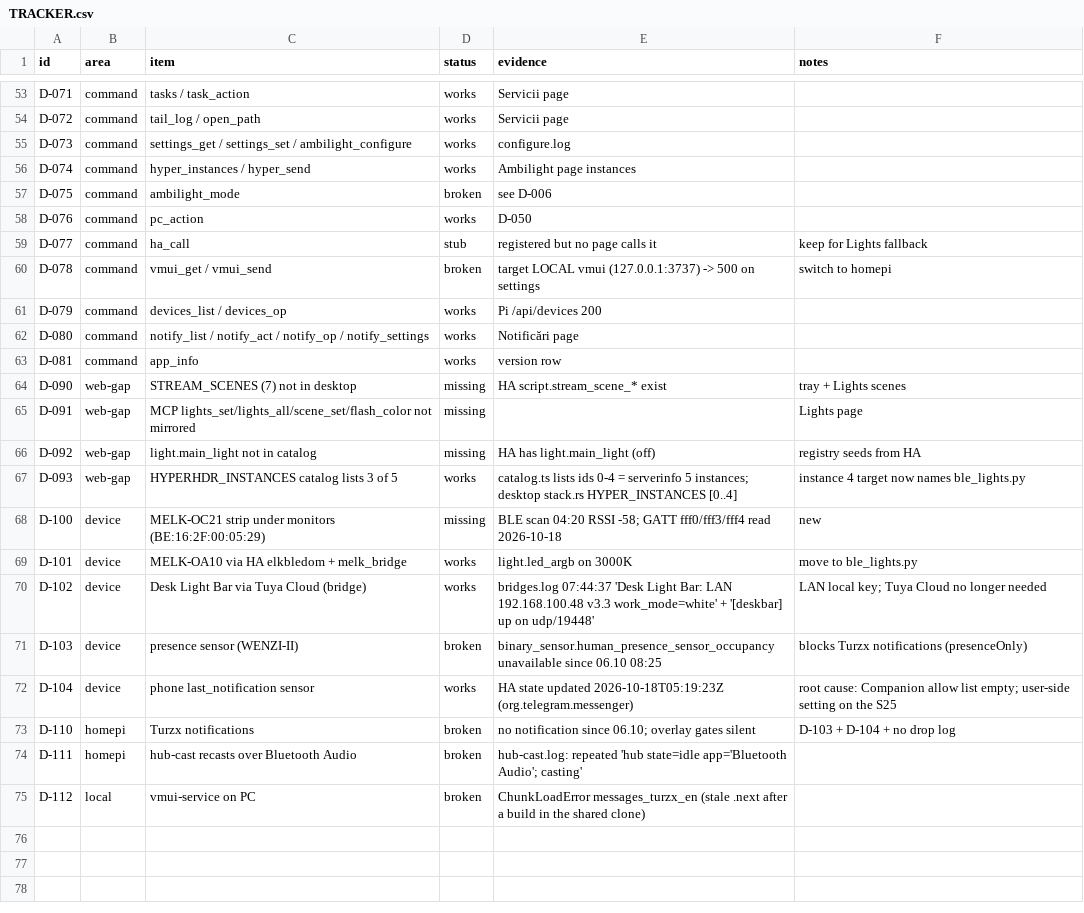
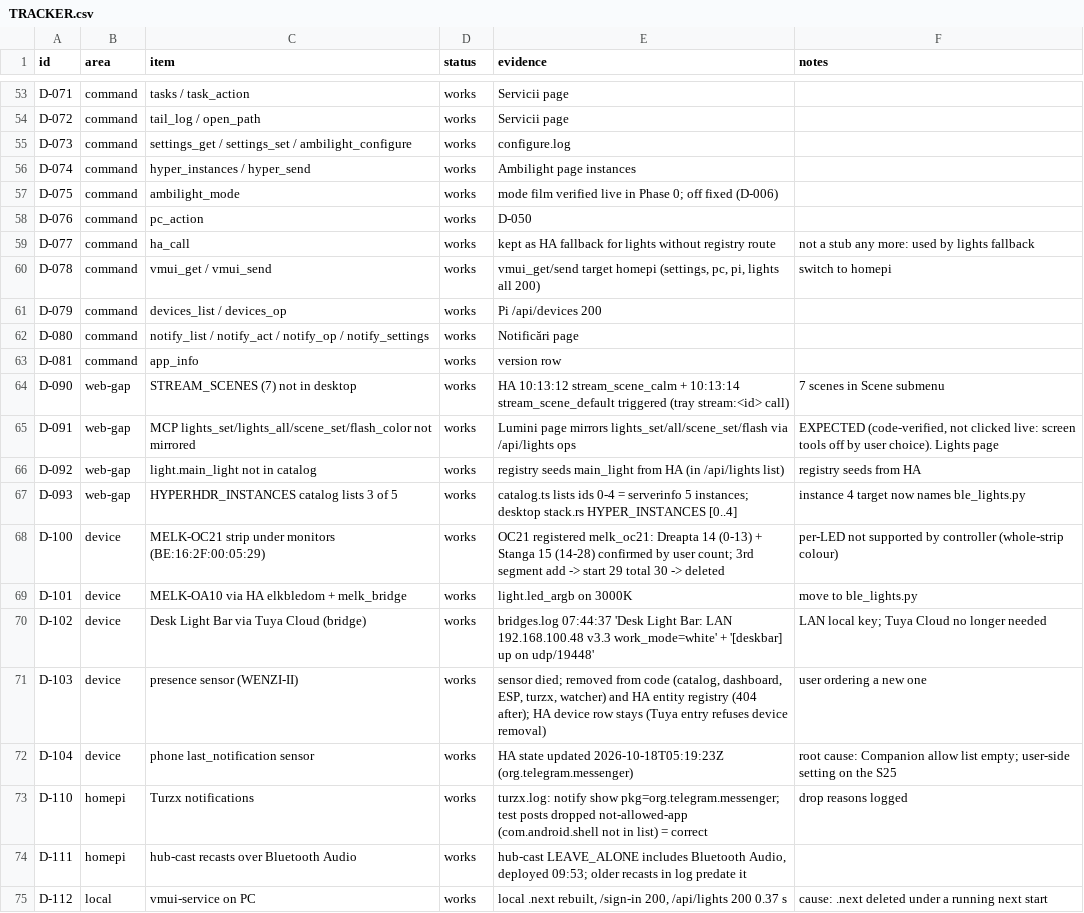
Before and after one commit to dragos-catalin/vmui, a CSV file: docs/desktop/TRACKER.csv, drawn as a sheet; only a part is shown, gaps mark what is left out; the diff covers the shown part only.

Commit message:
fix(desktop): tray ambilight brightness via HyperHDR scaleOutput; remove dead WENZI-II presence sensor; tracker all rows verified
Agent-Session: term-125388
Agent-Purpose: desk audit close

```diff
--- a/docs/desktop/TRACKER.csv
+++ b/docs/desktop/TRACKER.csv
@@ -56,6 +56,6 @@ D-073,command,settings_get / settings_set / ambilight_configure,works,configure.
 D-074,command,hyper_instances / hyper_send,works,Ambilight page instances,
-D-075,command,ambilight_mode,broken,see D-006,
+D-075,command,ambilight_mode,works,mode film verified live in Phase 0; off fixed (D-006),
 D-076,command,pc_action,works,D-050,
-D-077,command,ha_call,stub,"registered but no page calls it",keep for Lights fallback
-D-078,command,vmui_get / vmui_send,broken,"target LOCAL vmui (127.0.0.1:3737) -> 500 on settings",switch to homepi
+D-077,command,ha_call,works,kept as HA fallback for lights without registry route,not a stub any more: used by lights fallback
+D-078,command,vmui_get / vmui_send,works,"vmui_get/send target homepi (settings, pc, pi, lights all 200)",switch to homepi
 D-079,command,devices_list / devices_op,works,Pi /api/devices 200,
@@ -63,4 +63,4 @@ D-080,command,notify_list / notify_act / notify_op / notify_settings,works,Notif
 D-081,command,app_info,works,version row,
-D-090,web-gap,STREAM_SCENES (7) not in desktop,missing,"HA script.stream_scene_* exist",tray + Lights scenes
-D-091,web-gap,MCP lights_set/lights_all/scene_set/flash_color not mirrored,missing,,Lights page
-D-092,web-gap,light.main_light not in catalog,missing,"HA has light.main_light (off)",registry seeds from HA
+D-090,web-gap,STREAM_SCENES (7) not in desktop,works,HA 10:13:12 stream_scene_calm + 10:13:14 stream_scene_default triggered (tray stream:<id> call),7 scenes in Scene submenu
+D-091,web-gap,MCP lights_set/lights_all/scene_set/flash_color not mirrored,works,Lumini page mirrors lights_set/all/scene_set/flash via /api/lights ops,"EXPECTED (code-verified, not clicked live: screen tools off by user choice). Lights page"
+D-092,web-gap,light.main_light not in catalog,works,registry seeds main_light from HA (in /api/lights list),registry seeds from HA
@@ -68,2 +68,2 @@ D-093,web-gap,HYPERHDR_INSTANCES catalog lists 3 of 5,works,"catalog.ts lists id
-D-100,device,MELK-OC21 strip under monitors (BE:16:2F:00:05:29),missing,"BLE scan 04:20 RSSI -58; GATT fff0/fff3/fff4 read 2026-10-18",new
+D-100,device,MELK-OC21 strip under monitors (BE:16:2F:00:05:29),works,OC21 registered melk_oc21: Dreapta 14 (0-13) + Stanga 15 (14-28) confirmed by user count; 3rd segment add -> start 29 total 30 -> deleted,per-LED not supported by controller (whole-strip colour)
 D-101,device,MELK-OA10 via HA elkbledom + melk_bridge,works,light.led_argb on 3000K,move to ble_lights.py
@@ -71 +71 @@ D-102,device,Desk Light Bar via Tuya Cloud (bridge),works,"bridges.log 07:44:37
-D-103,device,presence sensor (WENZI-II),broken,"binary_sensor.human_presence_sensor_occupancy unavailable since 06.10 08:25",blocks Turzx notifications (presenceOnly)
+D-103,device,presence sensor (WENZI-II),works,"sensor died; removed from code (catalog, dashboard, ESP, turzx, watcher) and HA entity registry (404 after); HA device row stays (Tuya entry refuses device removal)",user ordering a new one
@@ -73,3 +73,3 @@ D-104,device,phone last_notification sensor,works,"HA state updated 2026-10-18T0
-D-110,homepi,Turzx notifications,broken,"no notification since 06.10; overlay gates silent",D-103 + D-104 + no drop log
-D-111,homepi,hub-cast recasts over Bluetooth Audio,broken,"hub-cast.log: repeated 'hub state=idle app='Bluetooth Audio'; casting'",
-D-112,local,vmui-service on PC,broken,"ChunkLoadError messages_turzx_en (stale .next after a build in the shared clone)",
+D-110,homepi,Turzx notifications,works,turzx.log: notify show pkg=org.telegram.messenger; test posts dropped not-allowed-app (com.android.shell not in list) = correct,drop reasons logged
+D-111,homepi,hub-cast recasts over Bluetooth Audio,works,"hub-cast LEAVE_ALONE includes Bluetooth Audio, deployed 09:53; older recasts in log predate it",
+D-112,local,vmui-service on PC,works,"local .next rebuilt, /sign-in 200, /api/lights 200 0.37 s",cause: .next deleted under a running next start
```
Also changed, not shown: 48 edited cells elsewhere in this file, 10 other files.
